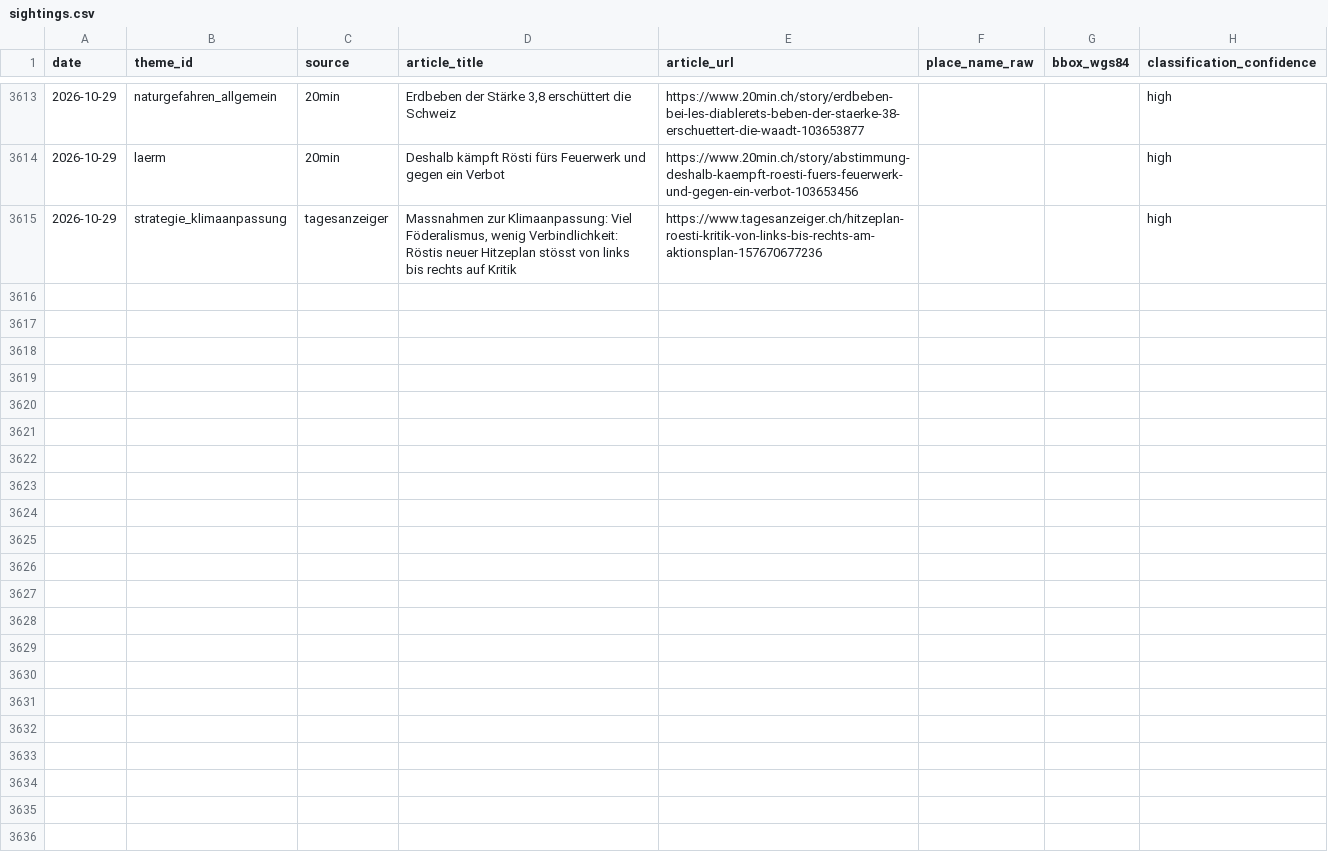
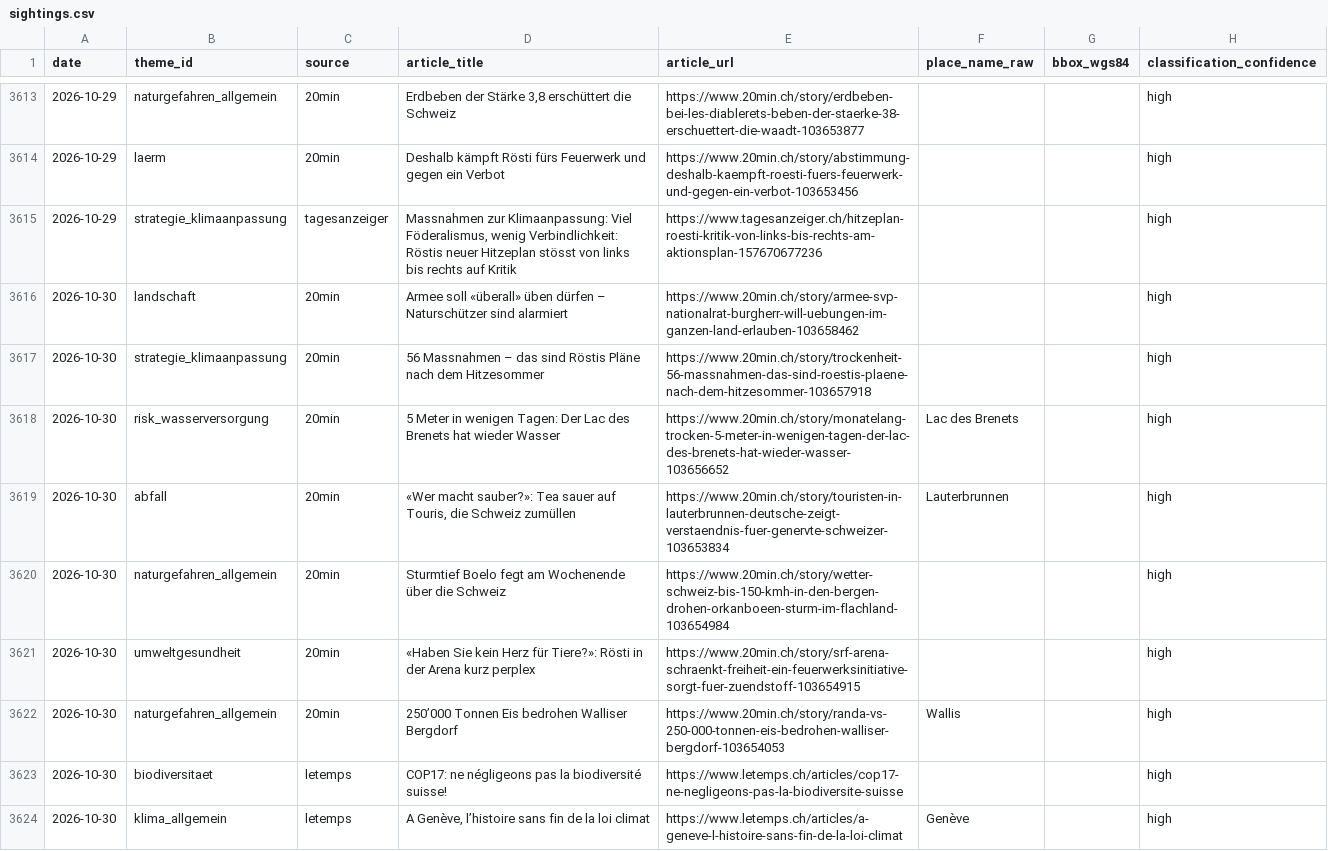
Before and after one commit to nrohrbach/UmweltbarometerSchweiz, a CSV file: data/sightings.csv, drawn as a sheet; only a part is shown, gaps mark what is left out; the diff names each change by its address in the sheet, - before the commit and + after, or states it on an @@ line.

Commit message:
deploy: a2c753eddf43a3247d57febf762bf0e96121346d

```diff
--- a/data/sightings.csv
+++ b/data/sightings.csv
+row 3616: 2026-10-30 | landschaft | 20min | Armee soll «überall» üben dürfen – Naturschützer sind alarmiert | https://www.20min.ch/story/armee-svp-nationalrat-burgherr-will-uebungen-im-ganzen-land-erlauben-103658462 |  |  | high
+row 3617: 2026-10-30 | strategie_klimaanpassung | 20min | 56 Massnahmen – das sind Röstis Pläne nach dem Hitzesommer | https://www.20min.ch/story/trockenheit-56-massnahmen-das-sind-roestis-plaene-nach-dem-hitzesommer-103657918 |  |  | high
+row 3618: 2026-10-30 | risk_wasserversorgung | 20min | 5 Meter in wenigen Tagen: Der Lac des Brenets hat wieder Wasser | https://www.20min.ch/story/monatelang-trocken-5-meter-in-wenigen-tagen-der-lac-des-brenets-hat-wieder-wasser-103656652 | Lac des Brenets |  | high
+row 3619: 2026-10-30 | abfall | 20min | «Wer macht sauber?»: Tea sauer auf Touris, die Schweiz zumüllen | https://www.20min.ch/story/touristen-in-lauterbrunnen-deutsche-zeigt-verstaendnis-fuer-genervte-schweizer-103653834 | Lauterbrunnen |  | high
+row 3620: 2026-10-30 | naturgefahren_allgemein | 20min | Sturmtief Boelo fegt am Wochenende über die Schweiz | https://www.20min.ch/story/wetter-schweiz-bis-150-kmh-in-den-bergen-drohen-orkanboeen-sturm-im-flachland-103654984 |  |  | high
+row 3621: 2026-10-30 | umweltgesundheit | 20min | «Haben Sie kein Herz für Tiere?»: Rösti in der Arena kurz perplex | https://www.20min.ch/story/srf-arena-schraenkt-freiheit-ein-feuerwerksinitiative-sorgt-fuer-zuendstoff-103654915 |  |  | high
+row 3622: 2026-10-30 | naturgefahren_allgemein | 20min | 250’000 Tonnen Eis bedrohen Walliser Bergdorf | https://www.20min.ch/story/randa-vs-250-000-tonnen-eis-bedrohen-walliser-bergdorf-103654053 | Wallis |  | high
+row 3623: 2026-10-30 | biodiversitaet | letemps | COP17: ne négligeons pas la biodiversité suisse! | https://www.letemps.ch/articles/cop17-ne-negligeons-pas-la-biodiversite-suisse |  |  | high
+row 3624: 2026-10-30 | klima_allgemein | letemps | A Genève, l’histoire sans fin de la loi climat | https://www.letemps.ch/articles/a-geneve-l-histoire-sans-fin-de-la-loi-climat | Genève |  | high
```
